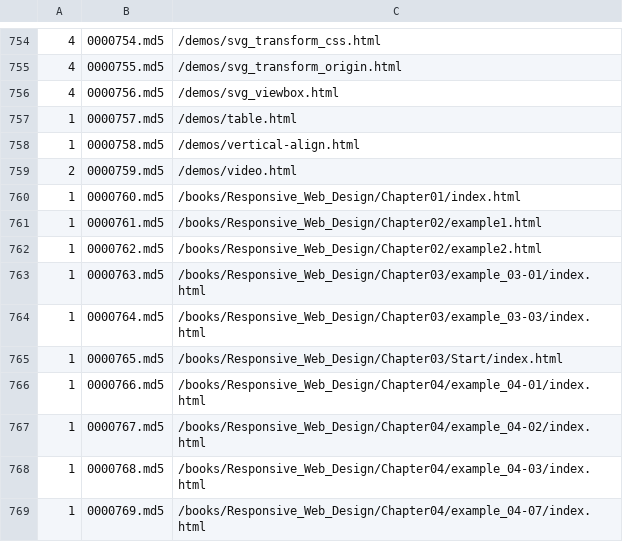
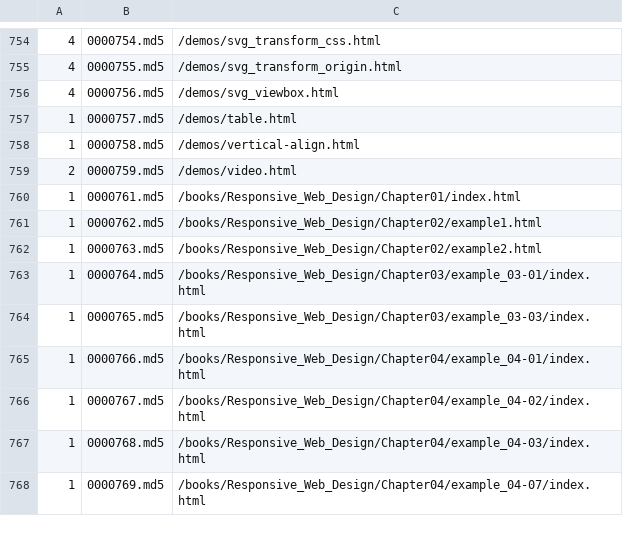
Before and after one commit to anpham6/squared, a CSV file: md5/data.csv, drawn as a sheet; only a part is shown, gaps mark what is left out.

```diff
--- a/md5/data.csv
+++ b/md5/data.csv
@@ -759,8 +759,7 @@
 2,0000759.md5,/demos/video.html
-1,0000760.md5,/books/Responsive_Web_Design/Chapter01/index.html
-1,0000761.md5,/books/Responsive_Web_Design/Chapter02/example1.html
-1,0000762.md5,/books/Responsive_Web_Design/Chapter02/example2.html
-1,0000763.md5,/books/Responsive_Web_Design/Chapter03/example_03-01/index.html
-1,0000764.md5,/books/Responsive_Web_Design/Chapter03/example_03-03/index.html
-1,0000765.md5,/books/Responsive_Web_Design/Chapter03/Start/index.html
+1,0000761.md5,/books/Responsive_Web_Design/Chapter01/index.html
+1,0000762.md5,/books/Responsive_Web_Design/Chapter02/example1.html
+1,0000763.md5,/books/Responsive_Web_Design/Chapter02/example2.html
+1,0000764.md5,/books/Responsive_Web_Design/Chapter03/example_03-01/index.html
+1,0000765.md5,/books/Responsive_Web_Design/Chapter03/example_03-03/index.html
 1,0000766.md5,/books/Responsive_Web_Design/Chapter04/example_04-01/index.html
```
Also changed, not shown: 28 other files.
